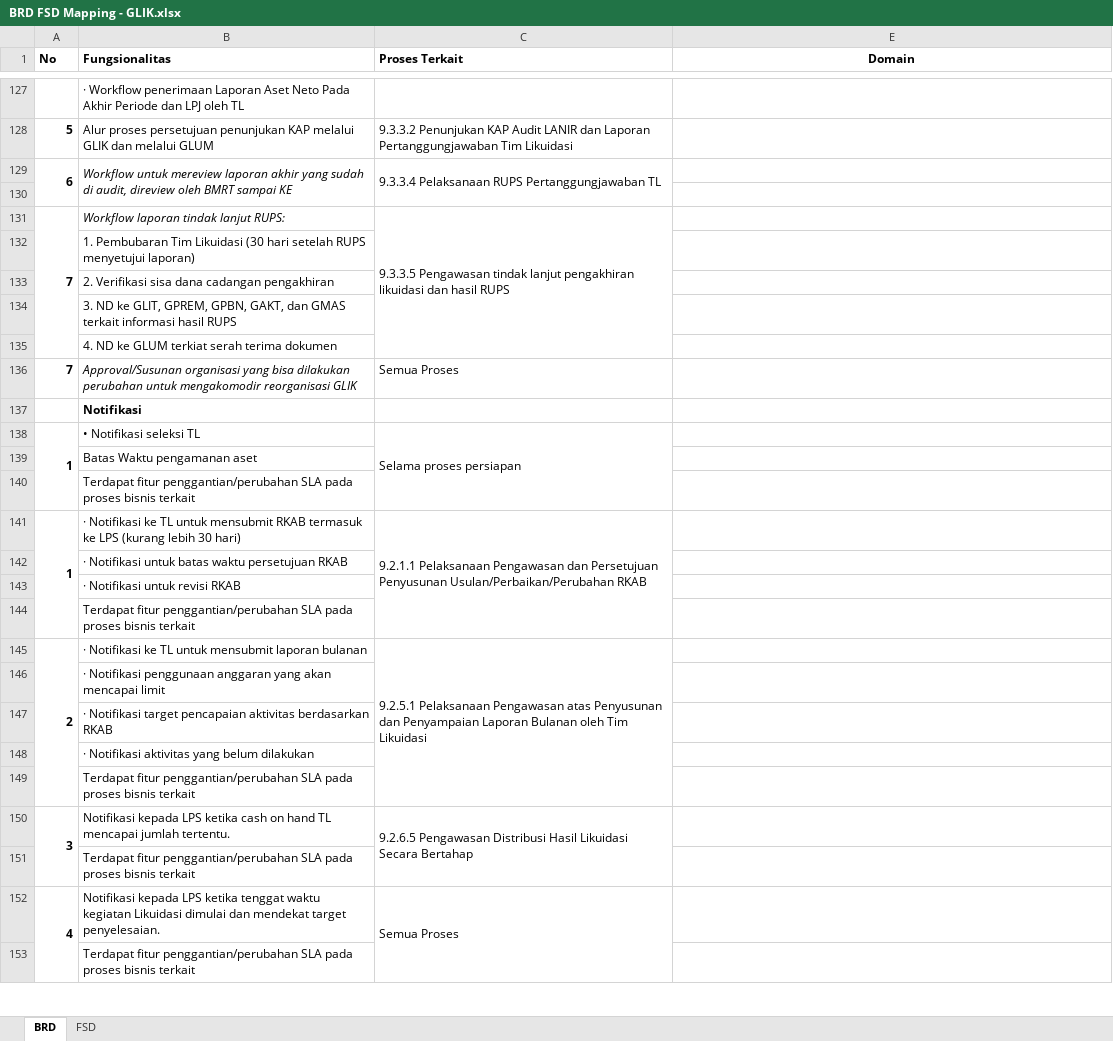
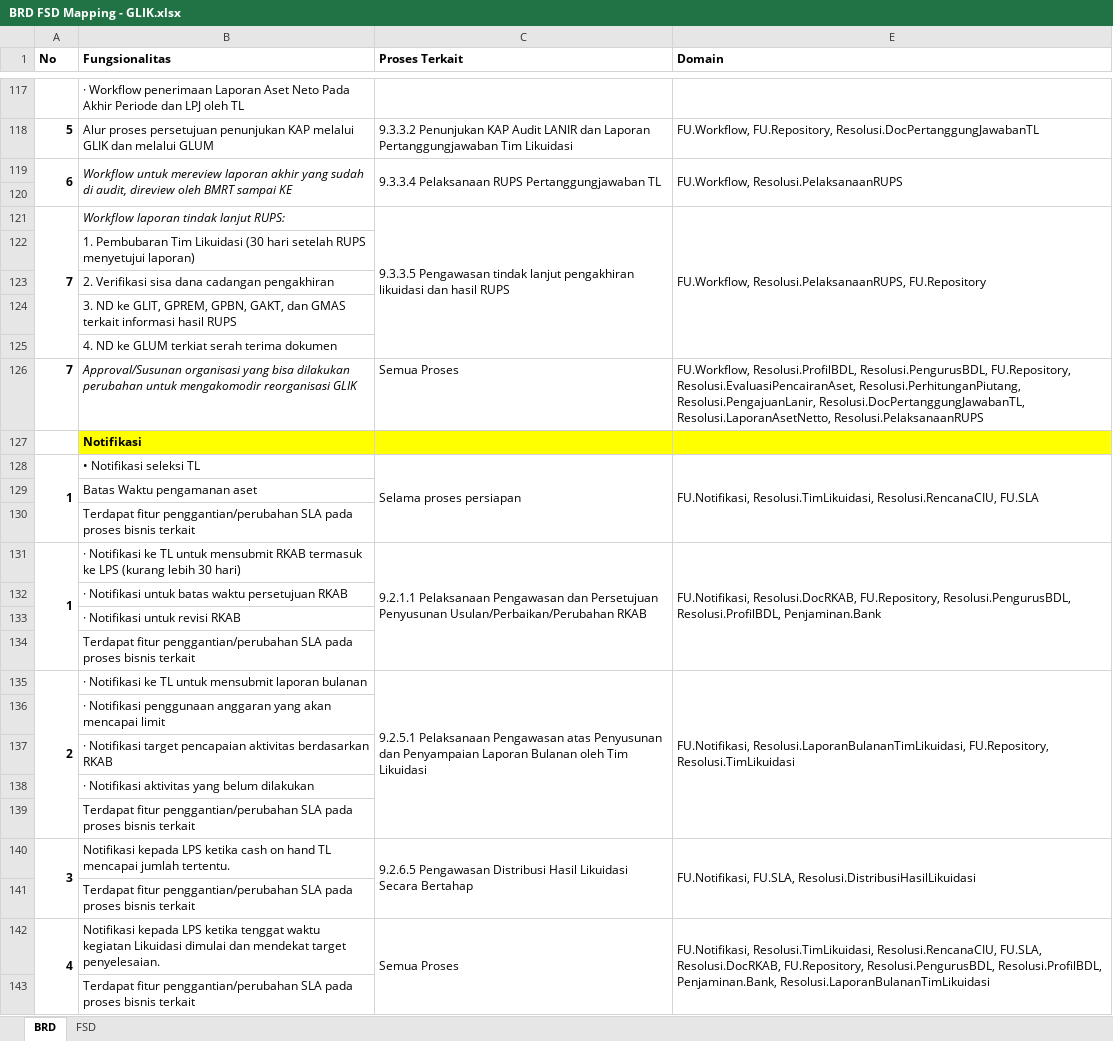
Before and after one commit to reshafahlevi/GLIK-DM, an Excel workbook: BRD FSD Mapping - GLIK.xlsx, sheet BRD, drawn as a sheet; only a part is shown, gaps mark what is left out; values as stored, in another font and other column widths than the file's, no borders; addresses are those after the commit; the diff covers the shown part only; the diff names each change by its address in the sheet, - before the commit and + after, or states it on an @@ line.

```diff
--- a/BRD FSD Mapping - GLIK.xlsx (sheet BRD)
+++ b/BRD FSD Mapping - GLIK.xlsx (sheet BRD)
-E1 alignment: center
+E1 alignment: left
-E118 (Domain): (empty)
+E118 (Domain): FU.Workflow, FU.Repository, Resolusi.DocPertanggungJawabanTL
-E119 (Domain): (empty)
+E119 (Domain): FU.Workflow, Resolusi.PelaksanaanRUPS
+E119:E120 merged
-E121 (Domain): (empty)
+E121 (Domain): FU.Workflow, Resolusi.PelaksanaanRUPS, FU.Repository
+E121:E125 merged
-E126 (Domain): (empty)
+E126 (Domain): FU.Workflow, Resolusi.ProfilBDL, Resolusi.PengurusBDL, FU.Repository, Resolusi.EvaluasiPencairanAset, Resolusi.PerhitunganPiutang, Resolusi.PengajuanLanir, Resolusi.DocPertanggungJawabanTL, Resolusi.LaporanAsetNetto, Resolusi.PelaksanaanRUPS
-B127:C127 fill: none
+B127:C127 fill: #FFFF00
-E127 fill: none
+E127 fill: #FFFF00
-E128 (Domain): (empty)
+E128 (Domain): FU.Notifikasi, Resolusi.TimLikuidasi, Resolusi.RencanaCIU, FU.SLA
+E128:E130 merged
-E131 (Domain): (empty)
+E131 (Domain): FU.Notifikasi, Resolusi.DocRKAB, FU.Repository, Resolusi.PengurusBDL, Resolusi.ProfilBDL, Penjaminan.Bank
+E131:E134 merged
-E135 (Domain): (empty)
+E135 (Domain): FU.Notifikasi, Resolusi.LaporanBulananTimLikuidasi, FU.Repository, Resolusi.TimLikuidasi
+E135:E139 merged
-E140 (Domain): (empty)
+E140 (Domain): FU.Notifikasi, FU.SLA, Resolusi.DistribusiHasilLikuidasi
+E140:E141 merged
-E142 (Domain): (empty)
+E142 (Domain): FU.Notifikasi, Resolusi.TimLikuidasi, Resolusi.RencanaCIU, FU.SLA, Resolusi.DocRKAB, FU.Repository, Resolusi.PengurusBDL, Resolusi.ProfilBDL, Penjaminan.Bank, Resolusi.LaporanBulananTimLikuidasi
+E142:E143 merged
```
Also changed, not shown: 14 added rows, 33 removed rows, 7 moved rows, 40 edited cells, cell formats and merged cells elsewhere in this sheet, hidden cells, 2 other files.
